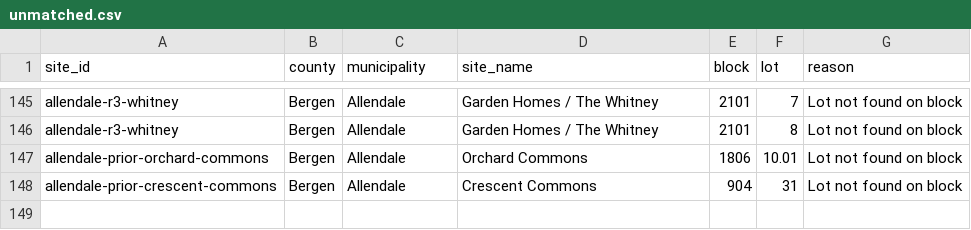
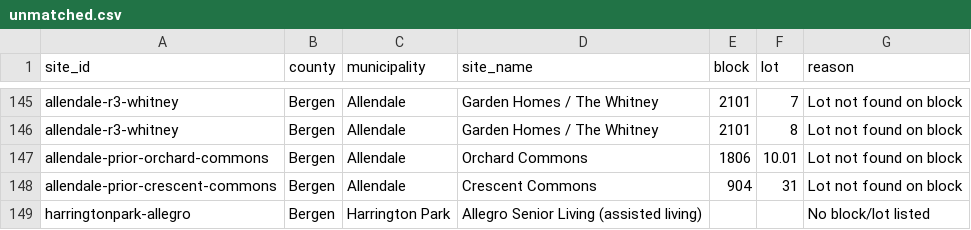
Before and after one commit to nickrogers280-coder/nj-round4-map, a CSV file: docs/data/unmatched.csv, drawn as a sheet; only a part is shown, gaps mark what is left out.

```diff
--- a/docs/data/unmatched.csv
+++ b/docs/data/unmatched.csv
@@ -148 +148,2 @@ allendale-prior-orchard-commons,Bergen,Allendale,Orchard Commons,1806,10.01,Lot
 allendale-prior-crescent-commons,Bergen,Allendale,Crescent Commons,904,31,Lot not found on block
+harringtonpark-allegro,Bergen,Harrington Park,Allegro Senior Living (assisted living),,,No block/lot listed
```
Also changed, not shown: 2 other files.
